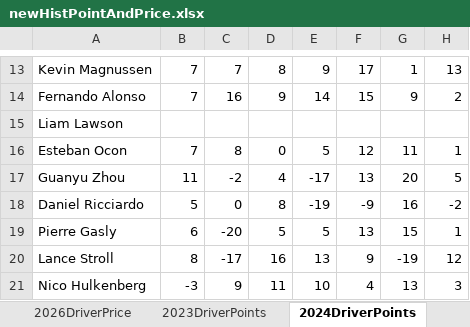
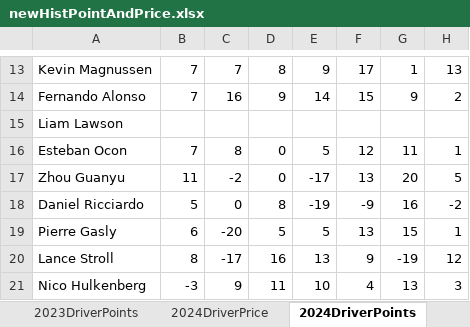
Before and after one commit to jguptil1/F1Fantasy, an Excel workbook: data/raw/newHistPointAndPrice.xlsx, sheet 2024DriverPoints, drawn as a sheet; only a part is shown, gaps mark what is left out; values as stored, in another font and other column widths than the file's, no borders; the diff names each change by its address in the sheet, - before the commit and + after, or states it on an @@ line.

Commit message:
fact_driver_race build complete

```diff
--- a/data/raw/newHistPointAndPrice.xlsx (sheet 2024DriverPoints)
+++ b/data/raw/newHistPointAndPrice.xlsx (sheet 2024DriverPoints)
-A17: Guanyu Zhou
+A17: Zhou Guanyu
-D17: 4
+D17: 0
```
Also changed, not shown: sheet 2026DriverPoints, sheet 2023DriverPoints, sheet 2023DriverPrice, sheet 2025DriverPoints, sheet 2025DriverPrice, sheet 2024DriverPrice, other sheet tabs, 8 other files.
